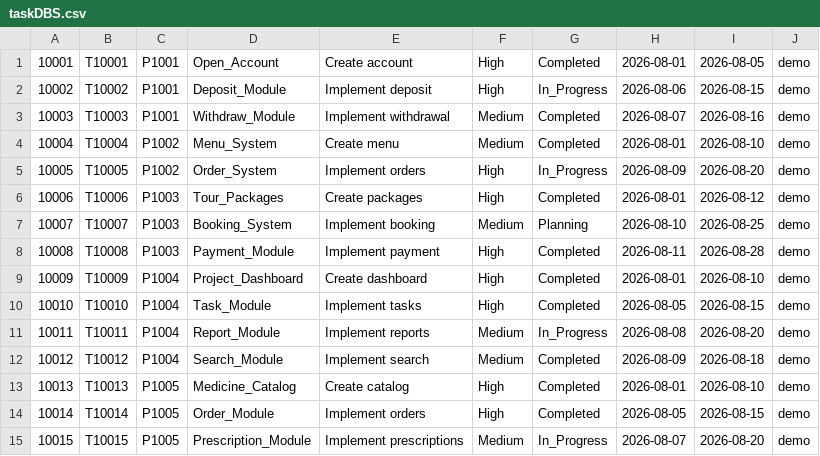
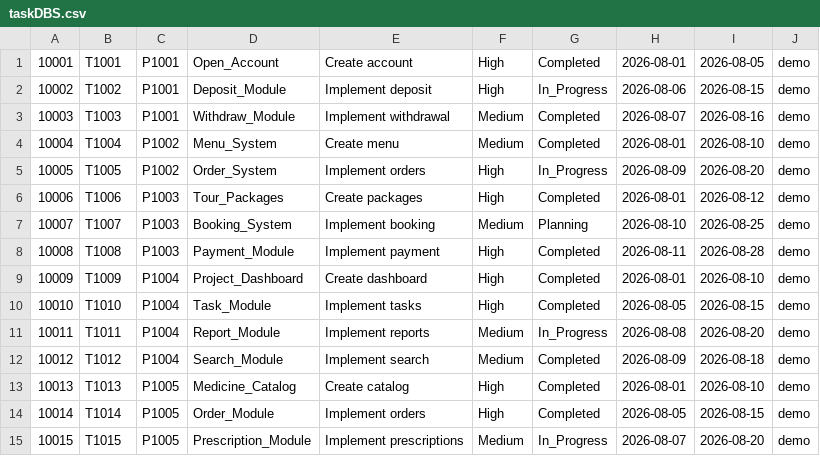
Before and after one commit to arafat-anowar/Project-Management-System, a CSV file: Project Management System/database/demo/taskDBS.csv, drawn as a sheet.

```diff
--- a/Project Management System/database/demo/taskDBS.csv
+++ b/Project Management System/database/demo/taskDBS.csv
@@ -1,15 +1,15 @@
-10001,T10001,P1001,Open_Account,Create account,High,Completed,2026-08-01,2026-08-05,demo
-10002,T10002,P1001,Deposit_Module,Implement deposit,High,In_Progress,2026-08-06,2026-08-15,demo
-10003,T10003,P1001,Withdraw_Module,Implement withdrawal,Medium,Completed,2026-08-07,2026-08-16,demo
-10004,T10004,P1002,Menu_System,Create menu,Medium,Completed,2026-08-01,2026-08-10,demo
-10005,T10005,P1002,Order_System,Implement orders,High,In_Progress,2026-08-09,2026-08-20,demo
-10006,T10006,P1003,Tour_Packages,Create packages,High,Completed,2026-08-01,2026-08-12,demo
-10007,T10007,P1003,Booking_System,Implement booking,Medium,Planning,2026-08-10,2026-08-25,demo
-10008,T10008,P1003,Payment_Module,Implement payment,High,Completed,2026-08-11,2026-08-28,demo
-10009,T10009,P1004,Project_Dashboard,Create dashboard,High,Completed,2026-08-01,2026-08-10,demo
-10010,T10010,P1004,Task_Module,Implement tasks,High,Completed,2026-08-05,2026-08-15,demo
-10011,T10011,P1004,Report_Module,Implement reports,Medium,In_Progress,2026-08-08,2026-08-20,demo
-10012,T10012,P1004,Search_Module,Implement search,Medium,Completed,2026-08-09,2026-08-18,demo
-10013,T10013,P1005,Medicine_Catalog,Create catalog,High,Completed,2026-08-01,2026-08-10,demo
-10014,T10014,P1005,Order_Module,Implement orders,High,Completed,2026-08-05,2026-08-15,demo
-10015,T10015,P1005,Prescription_Module,Implement prescriptions,Medium,In_Progress,2026-08-07,2026-08-20,demo
+10001,T1001,P1001,Open_Account,Create account,High,Completed,2026-08-01,2026-08-05,demo
+10002,T1002,P1001,Deposit_Module,Implement deposit,High,In_Progress,2026-08-06,2026-08-15,demo
+10003,T1003,P1001,Withdraw_Module,Implement withdrawal,Medium,Completed,2026-08-07,2026-08-16,demo
+10004,T1004,P1002,Menu_System,Create menu,Medium,Completed,2026-08-01,2026-08-10,demo
+10005,T1005,P1002,Order_System,Implement orders,High,In_Progress,2026-08-09,2026-08-20,demo
+10006,T1006,P1003,Tour_Packages,Create packages,High,Completed,2026-08-01,2026-08-12,demo
+10007,T1007,P1003,Booking_System,Implement booking,Medium,Planning,2026-08-10,2026-08-25,demo
+10008,T1008,P1003,Payment_Module,Implement payment,High,Completed,2026-08-11,2026-08-28,demo
+10009,T1009,P1004,Project_Dashboard,Create dashboard,High,Completed,2026-08-01,2026-08-10,demo
+10010,T1010,P1004,Task_Module,Implement tasks,High,Completed,2026-08-05,2026-08-15,demo
+10011,T1011,P1004,Report_Module,Implement reports,Medium,In_Progress,2026-08-08,2026-08-20,demo
+10012,T1012,P1004,Search_Module,Implement search,Medium,Completed,2026-08-09,2026-08-18,demo
+10013,T1013,P1005,Medicine_Catalog,Create catalog,High,Completed,2026-08-01,2026-08-10,demo
+10014,T1014,P1005,Order_Module,Implement orders,High,Completed,2026-08-05,2026-08-15,demo
+10015,T1015,P1005,Prescription_Module,Implement prescriptions,Medium,In_Progress,2026-08-07,2026-08-20,demo
```
Also changed, not shown: Project Management System/database/demo/projectsDBS.csv, Project Management System/database/demo/sort_project.csv, 9 other files.
